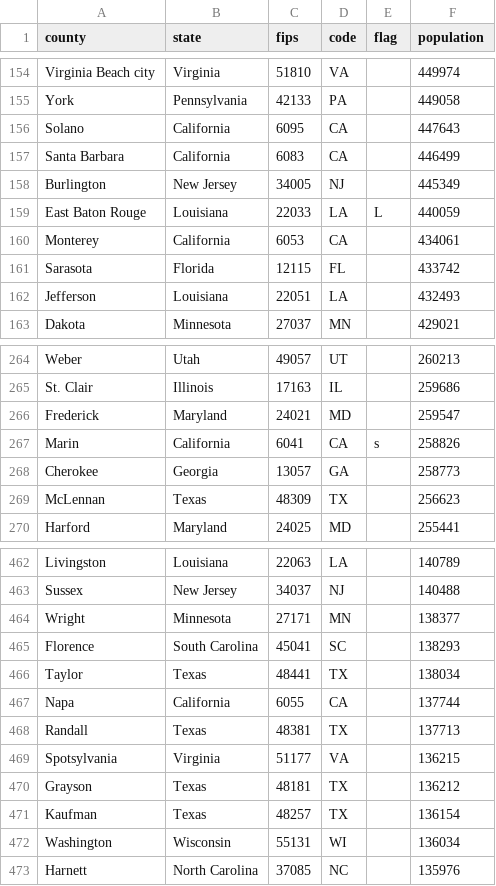
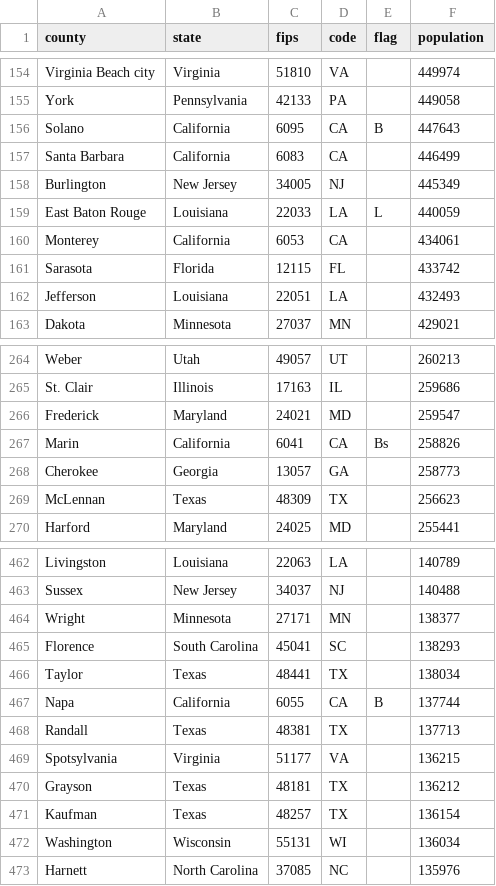
Before and after one commit to johnrsibert/SIR-Models, a CSV file: GeogIndex.csv, drawn as a sheet; only a part is shown, gaps mark what is left out; the diff covers the shown part only.

Commit message:
add Bay Area flag "B" to GeogIndex in include in prevalence_TS

```diff
--- a/GeogIndex.csv
+++ b/GeogIndex.csv
@@ -155,3 +155,3 @@ Virginia Beach city,Virginia,51810,VA, ,449974
 York,Pennsylvania,42133,PA, ,449058
-Solano,California,6095,CA, ,447643
+Solano,California,6095,CA,B,447643
 Santa Barbara,California,6083,CA, ,446499
@@ -266,3 +266,3 @@ St. Clair,Illinois,17163,IL, ,259686
 Frederick,Maryland,24021,MD, ,259547
-Marin,California,6041,CA,s,258826
+Marin,California,6041,CA,Bs,258826
 Cherokee,Georgia,13057,GA, ,258773
@@ -466,3 +466,3 @@ Florence,South Carolina,45041,SC, ,138293
 Taylor,Texas,48441,TX, ,138034
-Napa,California,6055,CA, ,137744
+Napa,California,6055,CA,B,137744
 Randall,Texas,48381,TX, ,137713
```
Also changed, not shown: 6 edited cells elsewhere in this file, 3 other files.
